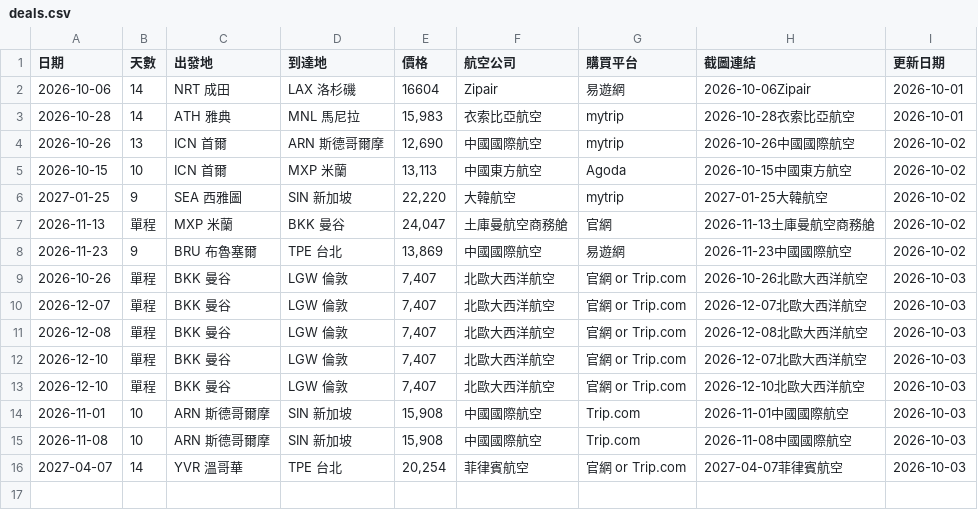
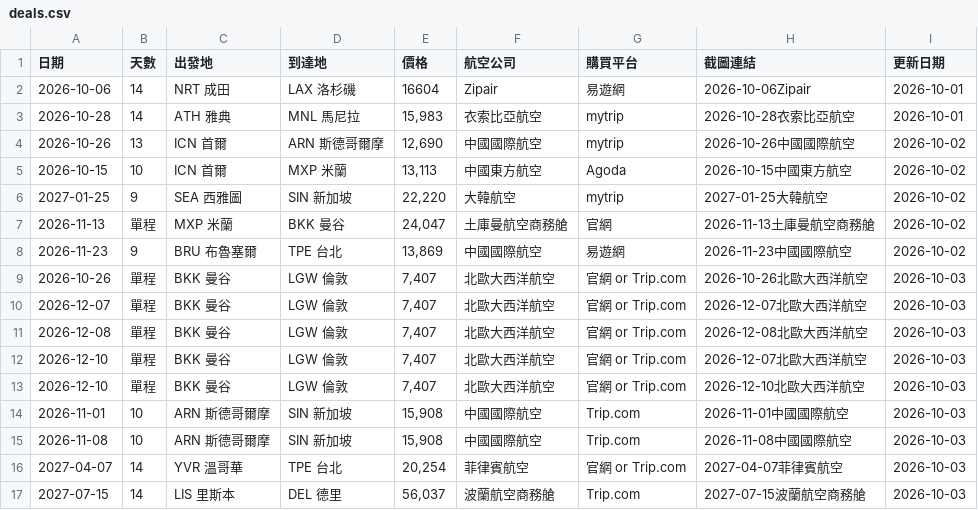
Before and after one commit to SAOJSM/FlightDealAsia, a CSV file: data/deals.csv, drawn as a sheet; the diff names each change by its address in the sheet, - before the commit and + after, or states it on an @@ line.

Commit message:
chore: update deals from Telegram Bot (2026-10-03 08:37:06)

```diff
--- a/data/deals.csv
+++ b/data/deals.csv
+row 17: 2027-07-15 | 14 | LIS 里斯本 | DEL 德里 | 56,037 | 波蘭航空商務艙 | Trip.com | 2027-07-15波蘭航空商務艙 | 2026-10-03
```
Also changed, not shown: 2 other files.
